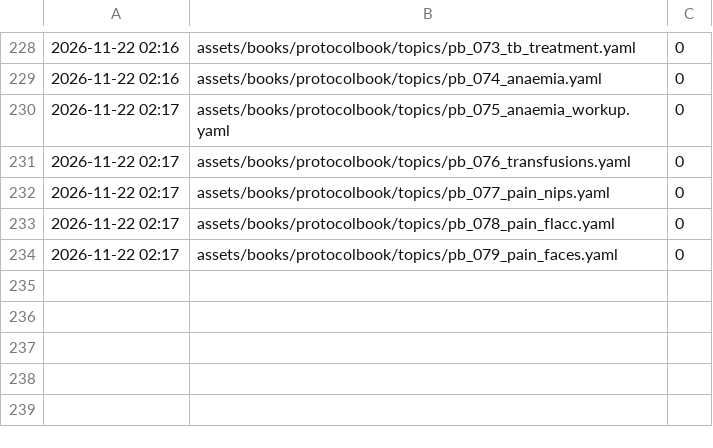
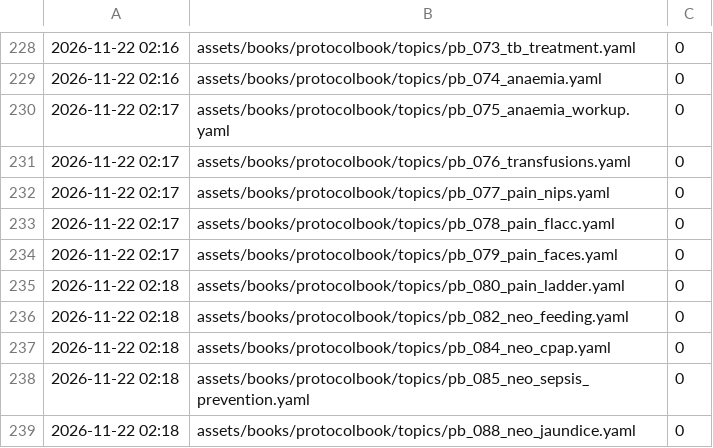
Before and after one commit to fhir-fli/orbweaver, a TSV file: tool/l10n/es_progress.tsv, drawn as a sheet; only a part is shown, gaps mark what is left out.

```diff
--- a/tool/l10n/es_progress.tsv
+++ b/tool/l10n/es_progress.tsv
@@ -234 +234,6 @@
 2026-11-22 02:17	assets/books/protocolbook/topics/pb_079_pain_faces.yaml	0
+2026-11-22 02:18	assets/books/protocolbook/topics/pb_080_pain_ladder.yaml	0
+2026-11-22 02:18	assets/books/protocolbook/topics/pb_082_neo_feeding.yaml	0
+2026-11-22 02:18	assets/books/protocolbook/topics/pb_084_neo_cpap.yaml	0
+2026-11-22 02:18	assets/books/protocolbook/topics/pb_085_neo_sepsis_prevention.yaml	0
+2026-11-22 02:18	assets/books/protocolbook/topics/pb_088_neo_jaundice.yaml	0
```
Also changed, not shown: 5 other files.
